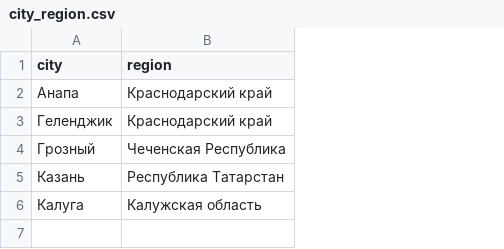
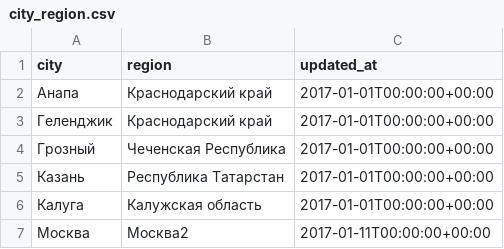
Before and after one commit to Chlorine355/dbt_course_practice, a CSV file: seeds/dictionaries/city_region.csv, drawn as a sheet; the diff names each change by its address in the sheet, - before the commit and + after, or states it on an @@ line.

```diff
--- a/seeds/dictionaries/city_region.csv
+++ b/seeds/dictionaries/city_region.csv
+column C (updated_at), rows 2-6: all 2017-01-01T00:00:00+00:00
+row 7: Москва | Москва2 | 2017-01-11T00:00:00+00:00
```
Also changed, not shown: 2 other files.
